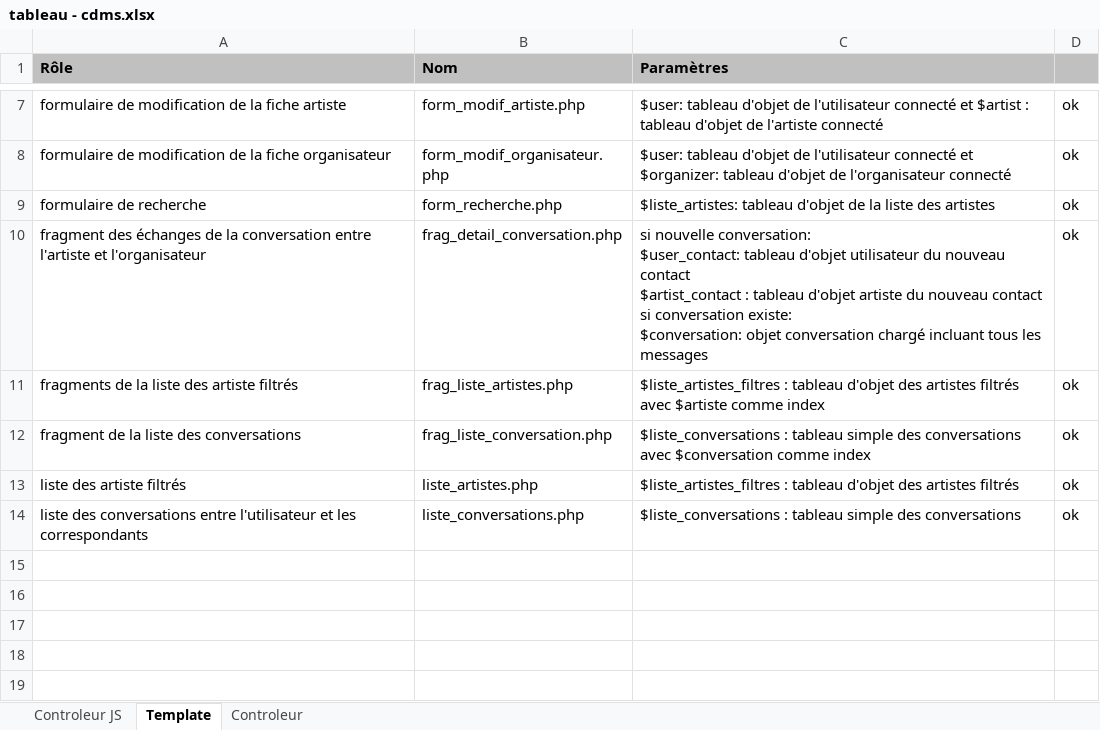
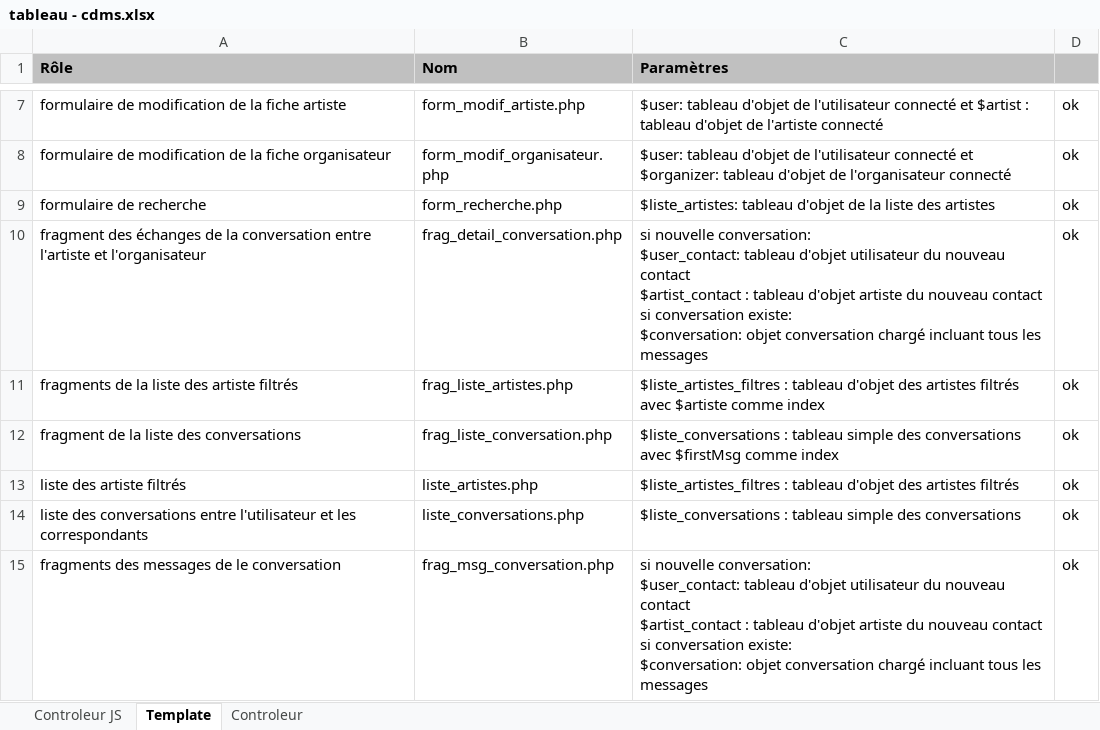
Before and after one commit to JHGit-hub/Back-End---CDMS, an Excel workbook: documents/tableau - cdms.xlsx, sheet Template, drawn as a sheet; only a part is shown, gaps mark what is left out; values as stored, in another font and other column widths than the file's, no borders; ↵ is a line break in a cell; the diff names each change by its address in the sheet, - before the commit and + after, or states it on an @@ line.

```diff
--- a/documents/tableau - cdms.xlsx (sheet Template)
+++ b/documents/tableau - cdms.xlsx (sheet Template)
-C12 (Paramètres): …conversations avec $conversation comme index
+C12 (Paramètres): …conversations avec $firstMsg comme index
+row 15: fragments des messages de le conversation | frag_msg_conversation.php | si nouvelle conversation: ↵ $user_contact: tableau d'objet utilisateur du nouveau contact ↵ $artist_contact : tableau d'objet artiste du nouveau contact ↵ si conversation existe: ↵ $conversation: objet conversation chargé incluant tous les messages | ok
```
Also changed, not shown: sheet Controleur JS, sheet Controleur, 6 other files.
